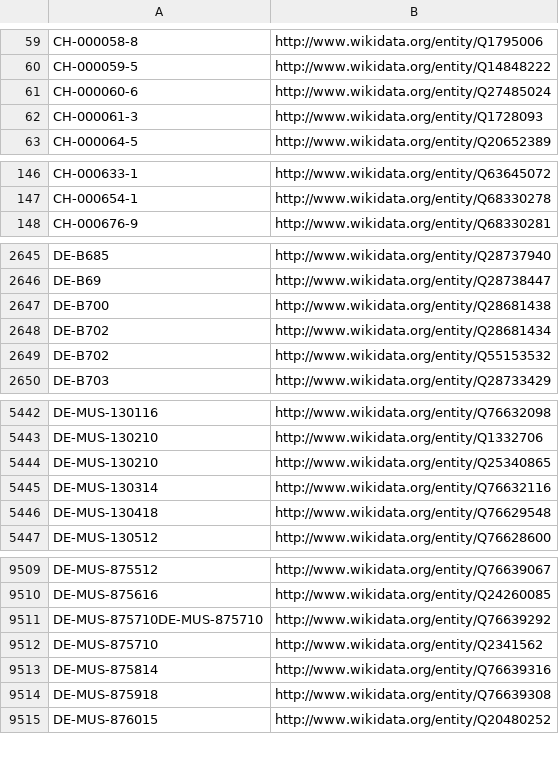
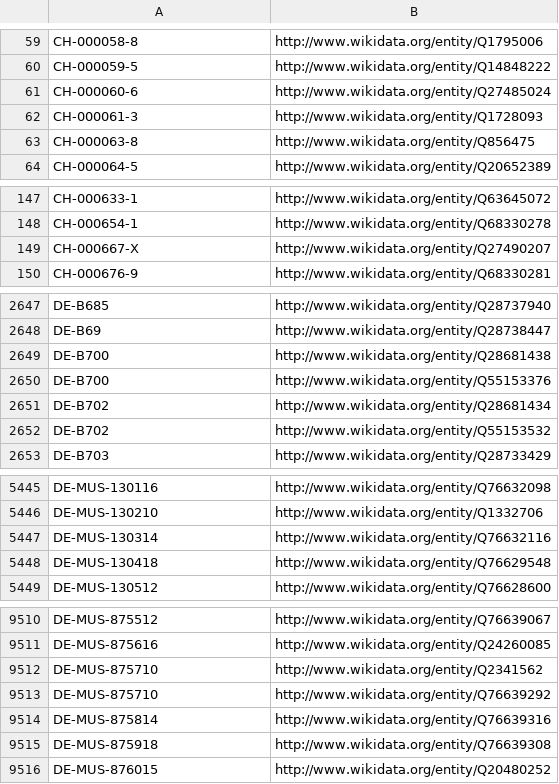
Before and after one commit to hbz/lookup-tables, a CSV file: data/isil2wikidata.csv, drawn as a sheet; only a part is shown, gaps mark what is left out; removed rows and columns are numbered as before the commit, all else as after; the diff covers the shown part only; the diff names each change by its address in the sheet, - before the commit and + after, or states it on an @@ line.

Commit message:
Update isil2wikidata

```diff
--- a/data/isil2wikidata.csv
+++ b/data/isil2wikidata.csv
+row 63: CH-000063-8 | http://www.wikidata.org/entity/Q856475
+row 149: CH-000667-X | http://www.wikidata.org/entity/Q27490207
+row 2650: DE-B700 | http://www.wikidata.org/entity/Q55153376
-row 5444: DE-MUS-130210 | http://www.wikidata.org/entity/Q25340865
-row 9511: DE-MUS-875710DE-MUS-875710 | http://www.wikidata.org/entity/Q76639292
+row 9513: DE-MUS-875710 | http://www.wikidata.org/entity/Q76639292
```
Also changed, not shown: 2 removed rows elsewhere in this file.
